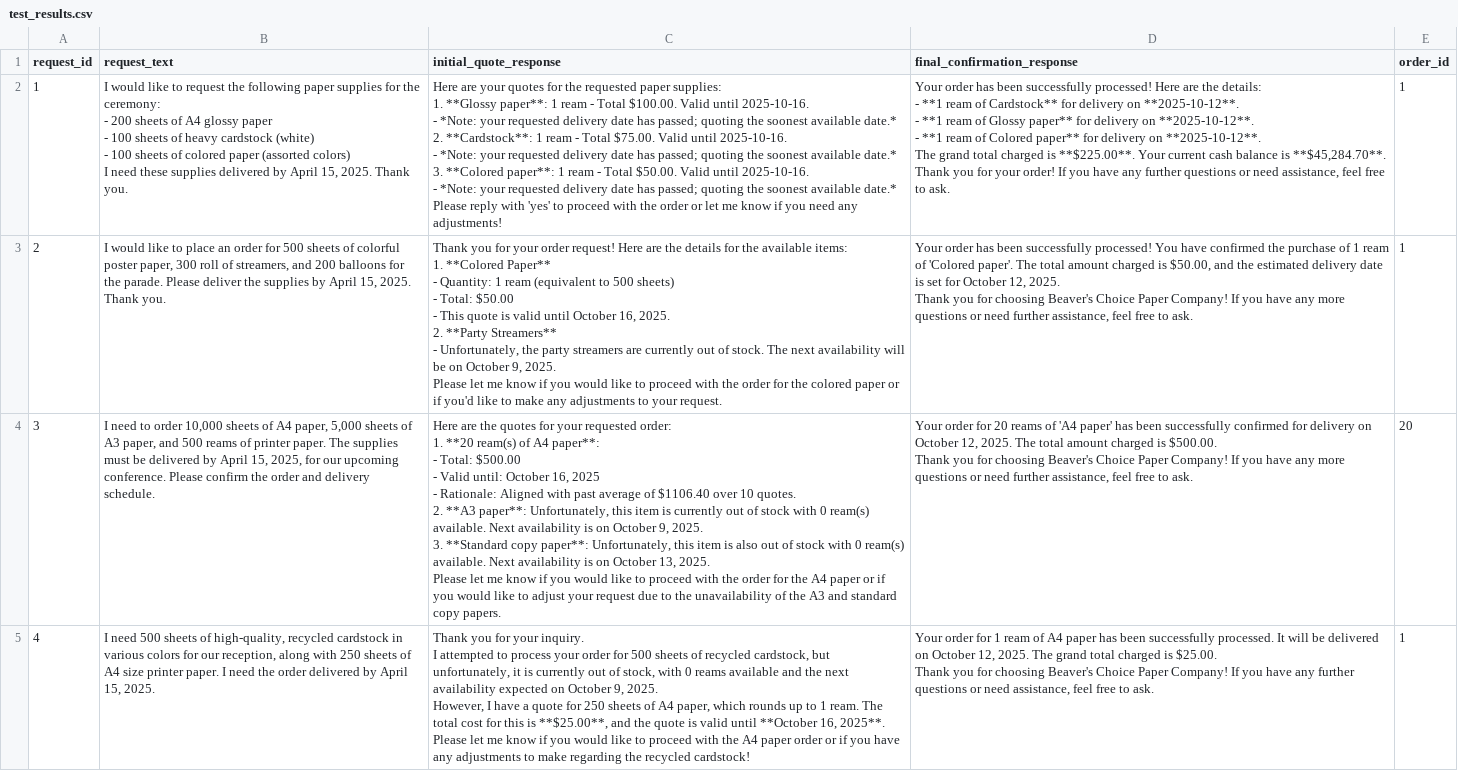
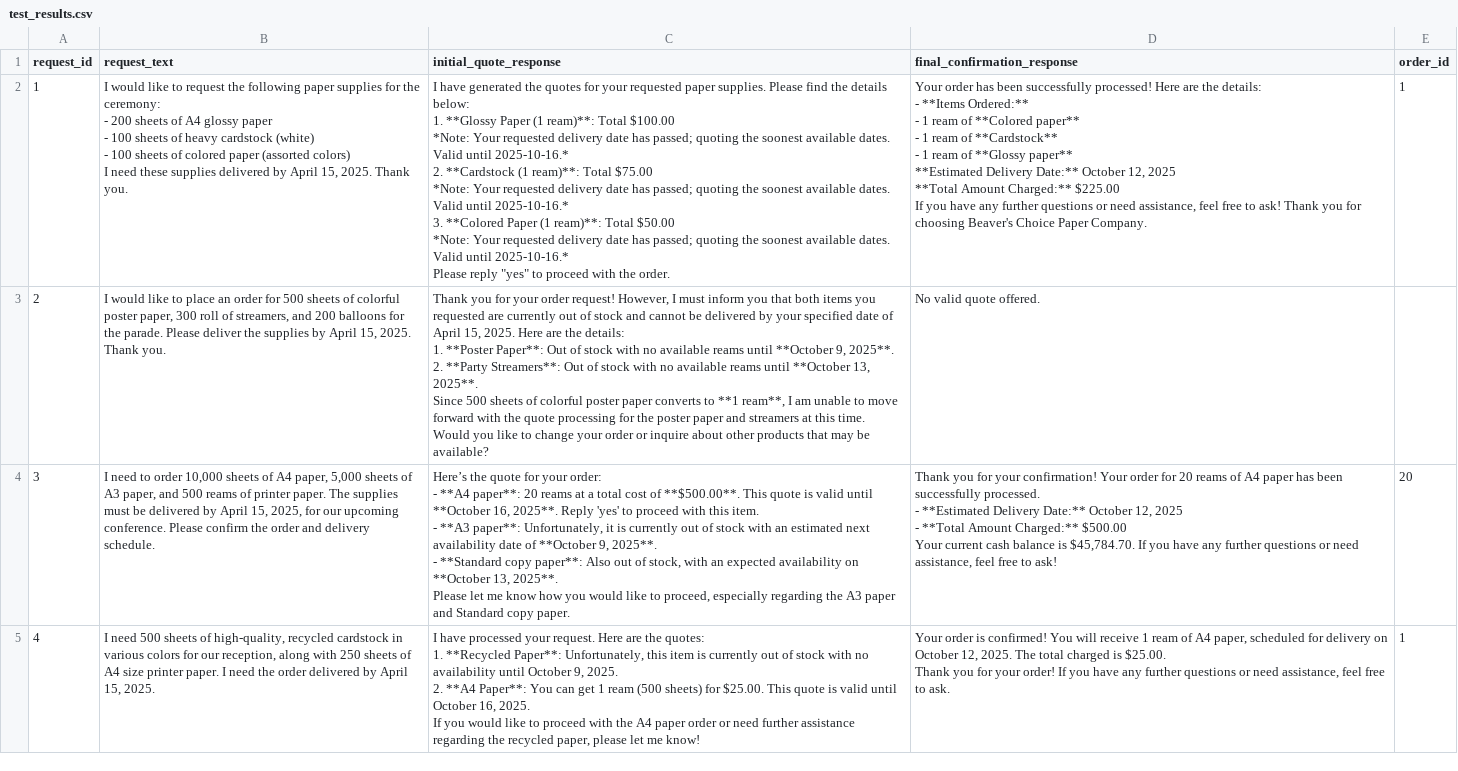
Before and after one commit to arduinitavares/multiagent-inventory-system, a CSV file: test_results.csv, drawn as a sheet; only a part is shown; ↵ is a line break in a cell; the diff covers the shown part only; the diff names each change by its address in the sheet, - before the commit and + after, or states it on an @@ line.

```diff
--- a/test_results.csv
+++ b/test_results.csv
-C2 (initial_quote_response): Here are your quotes for the requested paper supplies: ↵ 1. **Glossy paper**: 1 ream - Total $100.00. Valid until 2025-10-16. ↵ - *Note: your requested delivery date has passed; quoting the soonest available date.* ↵ 2. **Cardstock**: 1 ream - Total $75.00. Valid until 2025-10-16. ↵ - *Note: your requested delivery date has passed; quoting the soonest available date.* ↵ 3. **Colored paper**: 1 ream - Total $50.00. Valid until 2025-10-16. ↵ - *Note: your requested delivery date has passed; quoting the soonest available date.* ↵ Please reply with 'yes' to proceed with the order or let me know if you need any adjustments!
+C2 (initial_quote_response): I have generated the quotes for your requested paper supplies. Please find the details below: ↵ 1. **Glossy Paper (1 ream)**: Total $100.00 ↵ *Note: Your requested delivery date has passed; quoting the soonest available dates. Valid until 2025-10-16.* ↵ 2. **Cardstock (1 ream)**: Total $75.00 ↵ *Note: Your requested delivery date has passed; quoting the soonest available dates. Valid until 2025-10-16.* ↵ 3. **Colored Paper (1 ream)**: Total $50.00 ↵ *Note: Your requested delivery date has passed; quoting the soonest available dates. Valid until 2025-10-16.* ↵ Please reply "yes" to proceed with the order.
-D2 (final_confirmation_response): …details: ↵ - **1 ream of Cardstock** for delivery on **2025-10-12**. ↵ - **1 ream of Glossy paper** for delivery on **2025-10-12**. ↵ - **1 ream of Colored paper** for delivery on **2025-10-12**. ↵ The grand total charged is **$225.00**. Your current cash balance is **$45,284.70**. ↵ Thank you for your order! If you have any further questions or need assistance, feel free to ask.
+D2 (final_confirmation_response): …details: ↵ - **Items Ordered:** ↵ - 1 ream of **Colored paper** ↵ - 1 ream of **Cardstock** ↵ - 1 ream of **Glossy paper** ↵ **Estimated Delivery Date:** October 12, 2025 ↵ **Total Amount Charged:** $225.00 ↵ If you have any further questions or need assistance, feel free to ask! Thank you for choosing Beaver's Choice Paper Company.
-C3 (initial_quote_response): …order request! Here are the details for the available items: ↵ 1. **Colored Paper** ↵ - Quantity: 1 ream (equivalent to 500 sheets) ↵ - Total: $50.00 ↵ - This quote is valid until October 16, 2025. ↵ 2. **Party Streamers** ↵ - Unfortunately, the party streamers are currently out of stock. The next availability will be on October 9, 2025. ↵ Please let me know if you would like to proceed with the order for the colored paper or if you'd like to make any adjustments to your request.
+C3 (initial_quote_response): …order request! However, I must inform you that both items you requested are currently out of stock and cannot be delivered by your specified date of April 15, 2025. Here are the details: ↵ 1. **Poster Paper**: Out of stock with no available reams until **October 9, 2025**. ↵ 2. **Party Streamers**: Out of stock with no available reams until **October 13, 2025**. ↵ Since 500 sheets of colorful poster paper converts to **1 ream**, I am unable to move forward with the quote processing for the poster paper and streamers at this time. ↵ Would you like to change your order or inquire about other products that may be available?
-D3 (final_confirmation_response): Your order has been successfully processed! You have confirmed the purchase of 1 ream of 'Colored paper'. The total amount charged is $50.00, and the estimated delivery date is set for October 12, 2025. ↵ Thank you for choosing Beaver's Choice Paper Company! If you have any more questions or need further assistance, feel free to ask.
+D3 (final_confirmation_response): No valid quote offered.
-E3 (order_id): 1
+E3 (order_id): (empty)
-C4 (initial_quote_response): Here are the quotes for your requested order: ↵ 1. **20 ream(s) of A4 paper**: ↵ - Total: $500.00 ↵ - Valid until: October 16, 2025 ↵ - Rationale: Aligned with past average of $1106.40 over 10 quotes. ↵ 2. **A3 paper**: Unfortunately, this item is currently out of stock with 0 ream(s) available. Next availability is on October 9, 2025. ↵ 3. **Standard copy paper**: Unfortunately, this item is also out of stock with 0 ream(s) available. Next availability is on October 13, 2025. ↵ Please let me know if you would like to proceed with the order for the A4 paper or if you would like to adjust your request due to the unavailability of the A3 and standard copy papers.
+C4 (initial_quote_response): Here’s the quote for your order: ↵ - **A4 paper**: 20 reams at a total cost of **$500.00**. This quote is valid until **October 16, 2025**. Reply 'yes' to proceed with this item. ↵ - **A3 paper**: Unfortunately, it is currently out of stock with an estimated next availability date of **October 9, 2025**. ↵ - **Standard copy paper**: Also out of stock, with an expected availability on **October 13, 2025**. ↵ Please let me know how you would like to proceed, especially regarding the A3 paper and Standard copy paper.
-D4 (final_confirmation_response): Your order for 20 reams of 'A4 paper' has been successfully confirmed for delivery on October 12, 2025. The total amount charged is $500.00. ↵ Thank you for choosing Beaver's Choice Paper Company! If you have any more questions or need further assistance, feel free to ask.
+D4 (final_confirmation_response): Thank you for your confirmation! Your order for 20 reams of A4 paper has been successfully processed. ↵ - **Estimated Delivery Date:** October 12, 2025 ↵ - **Total Amount Charged:** $500.00 ↵ Your current cash balance is $45,784.70. If you have any further questions or need assistance, feel free to ask!
-C5 (initial_quote_response): Thank you for your inquiry. ↵ I attempted to process your order for 500 sheets of recycled cardstock, but unfortunately, it is currently out of stock, with 0 reams available and the next availability expected on October 9, 2025. ↵ However, I have a quote for 250 sheets of A4 paper, which rounds up to 1 ream. The total cost for this is **$25.00**, and the quote is valid until **October 16, 2025**. ↵ Please let me know if you would like to proceed with the A4 paper order or if you have any adjustments to make regarding the recycled cardstock!
+C5 (initial_quote_response): I have processed your request. Here are the quotes: ↵ 1. **Recycled Paper**: Unfortunately, this item is currently out of stock with no availability until October 9, 2025. ↵ 2. **A4 Paper**: You can get 1 ream (500 sheets) for $25.00. This quote is valid until October 16, 2025. ↵ If you would like to proceed with the A4 paper order or need further assistance regarding the recycled paper, please let me know!
-D5 (final_confirmation_response): Your order for 1 ream of A4 paper has been successfully processed. It will be delivered on October 12, 2025. The grand total charged is $25.00. ↵ Thank you for choosing Beaver's Choice Paper Company! If you…
+D5 (final_confirmation_response): Your order is confirmed! You will receive 1 ream of A4 paper, scheduled for delivery on October 12, 2025. The total charged is $25.00. ↵ Thank you for your order! If you…
```
Also changed, not shown: 38 edited cells elsewhere in this file.
